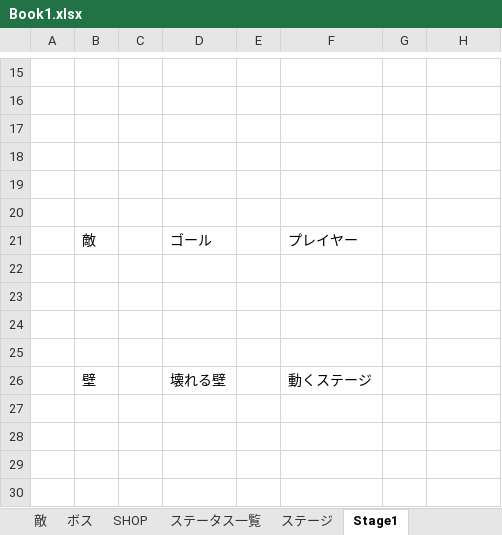
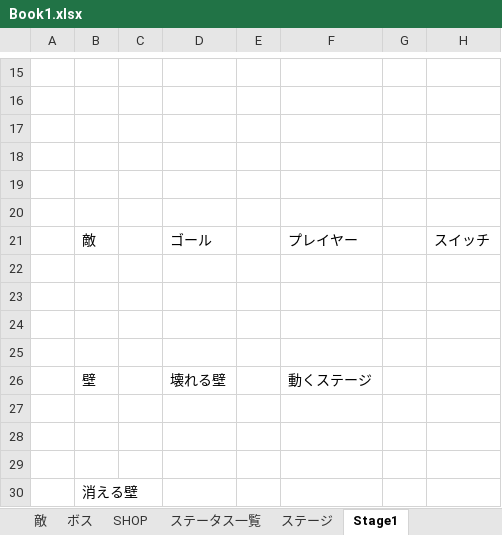
Before and after one commit to egawa110/unitykamo, an Excel workbook: Book1.xlsx, sheet Stage1, drawn as a sheet; only a part is shown, gaps mark what is left out; values as stored, in another font and other column widths than the file's, no borders; charts and pictures not drawn; the diff names each change by its address in the sheet, - before the commit and + after, or states it on an @@ line.

```diff
--- a/Book1.xlsx (sheet Stage1)
+++ b/Book1.xlsx (sheet Stage1)
-H21: (empty)
+H21: スイッチ
+row 27: (empty)
+row 28: (empty)
+row 29: (empty)
+row 30:  | 消える壁
```
Also changed, not shown: charts or pictures, 14 other files.
